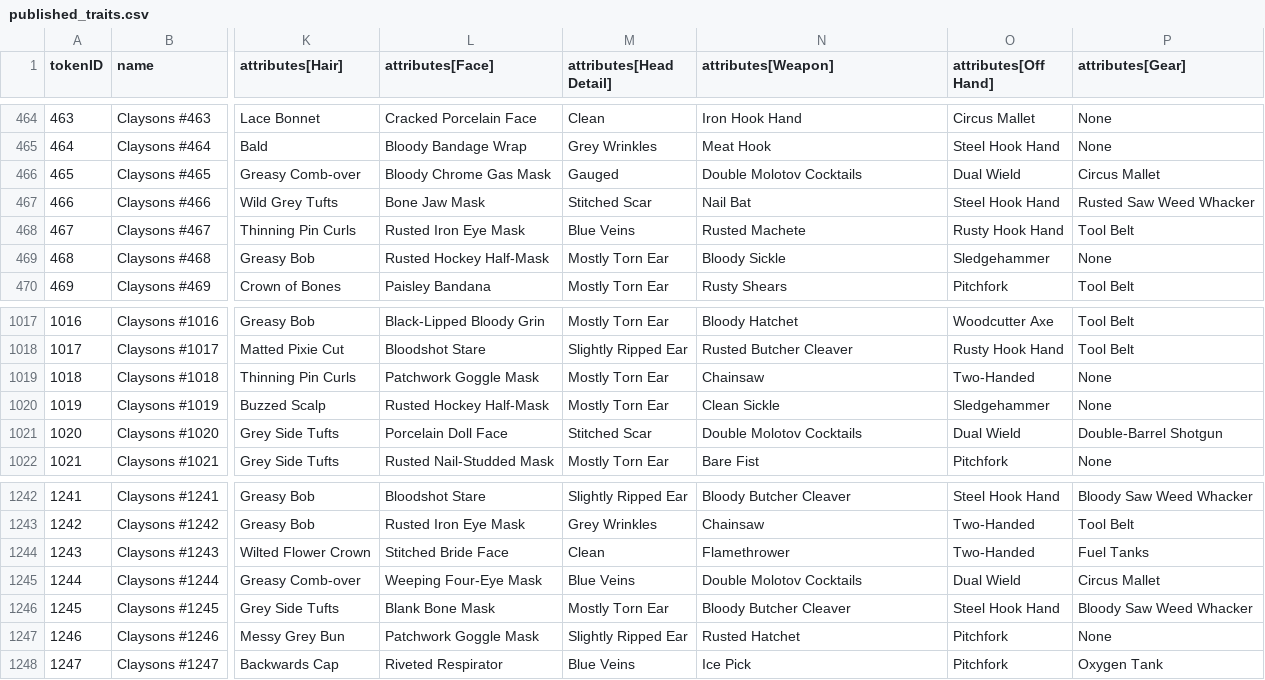
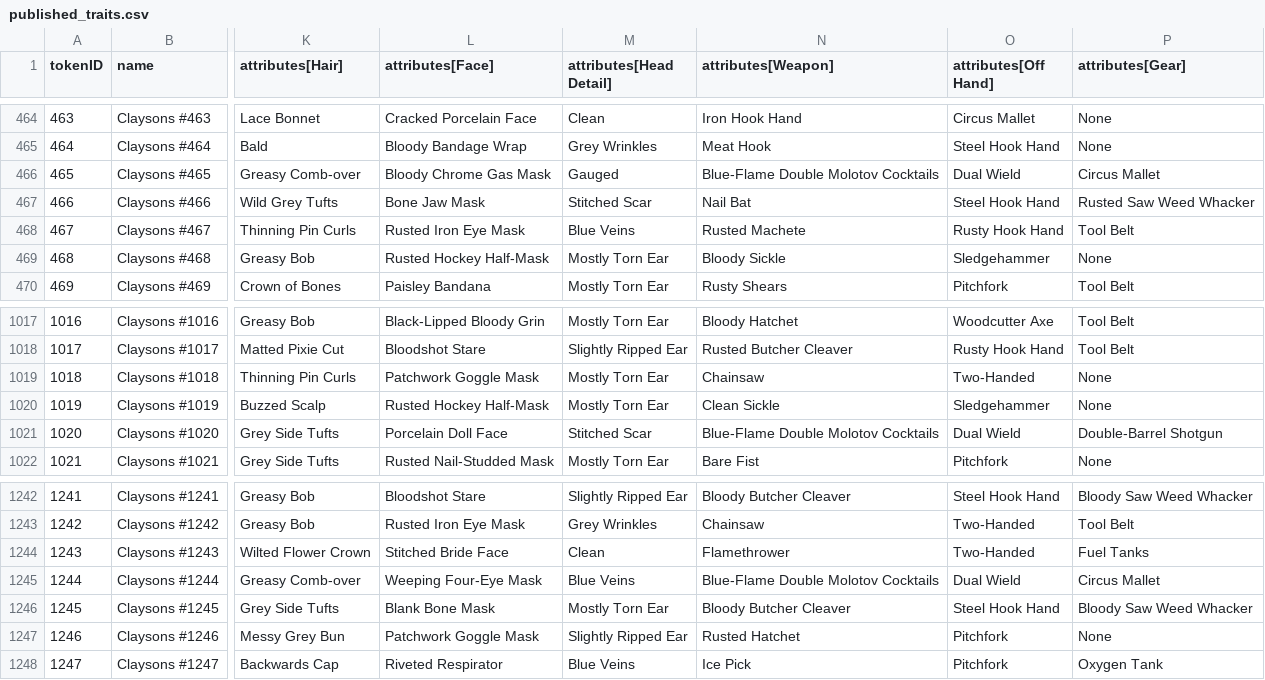
Before and after one commit to georgexmeta/SBN13thNFT, a CSV file: generator/published_traits.csv, drawn as a sheet; only a part is shown, gaps mark what is left out; the diff names each change by its address in the sheet, - before the commit and + after, or states it on an @@ line.

```diff
--- a/generator/published_traits.csv
+++ b/generator/published_traits.csv
-N466 (attributes[Weapon]): Double Molotov Cocktails
+N466 (attributes[Weapon]): Blue-Flame Double Molotov Cocktails
-N1021 (attributes[Weapon]): Double Molotov Cocktails
+N1021 (attributes[Weapon]): Blue-Flame Double Molotov Cocktails
-N1245 (attributes[Weapon]): Double Molotov Cocktails
+N1245 (attributes[Weapon]): Blue-Flame Double Molotov Cocktails
```
Also changed, not shown: output/opensea/metadata.csv, 1 other file.
